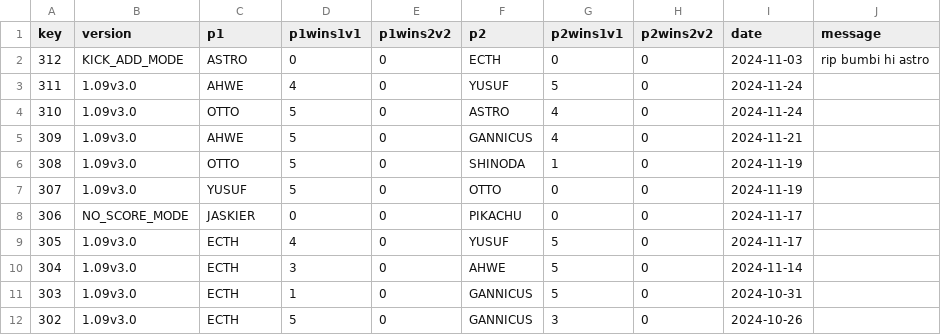
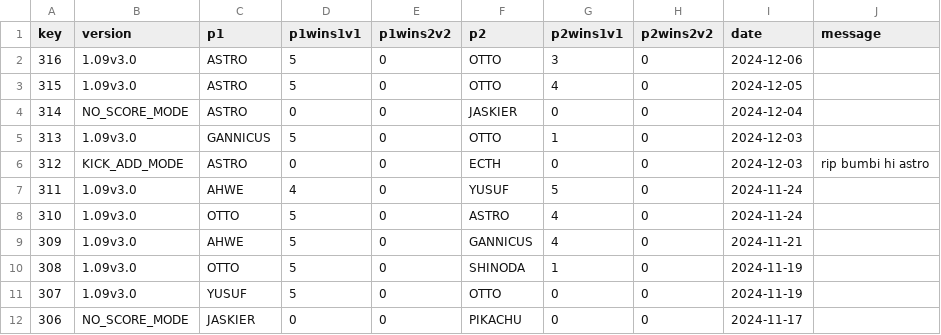
Before and after one commit to alexander5109/BFME2-ChallengeSystemTop10Players, a CSV file: data/challenges.csv, drawn as a sheet; only a part is shown; the shorter side is filled out with more unchanged rows.

Commit message:
data but i can't even run the program on this computer xd

```diff
--- a/data/challenges.csv
+++ b/data/challenges.csv
@@ -1,3 +1,7 @@
 key;version;p1;p1wins1v1;p1wins2v2;p2;p2wins1v1;p2wins2v2;date;message
-312;KICK_ADD_MODE;ASTRO;0;0;ECTH;0;0;2024-11-03;"rip bumbi hi astro"
+316;1.09v3.0;ASTRO;5;0;OTTO;3;0;2024-12-06;
+315;1.09v3.0;ASTRO;5;0;OTTO;4;0;2024-12-05;
+314;NO_SCORE_MODE;ASTRO;0;0;JASKIER;0;0;2024-12-04;
+313;1.09v3.0;GANNICUS;5;0;OTTO;1;0;2024-12-03;
+312;KICK_ADD_MODE;ASTRO;0;0;ECTH;0;0;2024-12-03;"rip bumbi hi astro"
 311;1.09v3.0;AHWE;4;0;YUSUF;5;0;2024-11-24;
```
Also changed, not shown: 5 other files.
